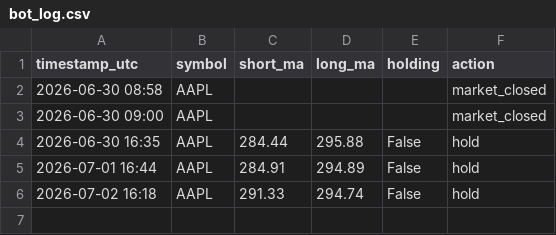
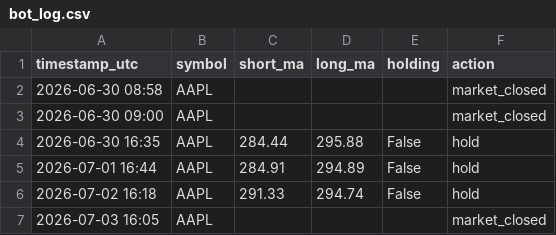
Before and after one commit to cheeroo2020/cadence, a CSV file: bot_log.csv, drawn as a sheet; the diff names each change by its address in the sheet, - before the commit and + after, or states it on an @@ line.

```diff
--- a/bot_log.csv
+++ b/bot_log.csv
+row 7: 2026-07-03 16:05 | AAPL |  |  |  | market_closed
```
